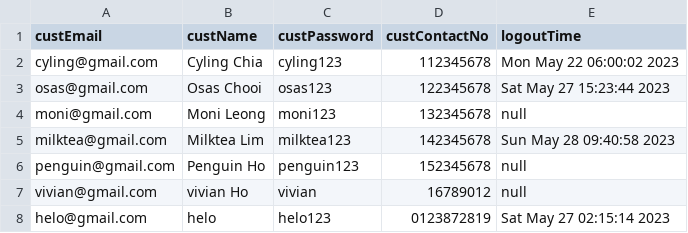
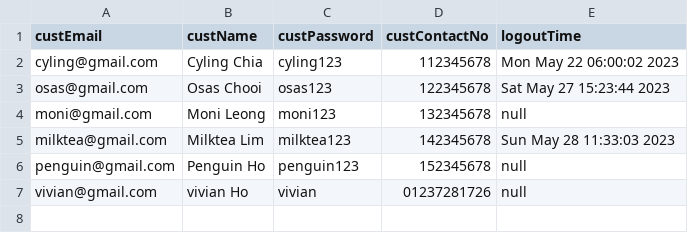
Before and after one commit to OsasChia/DSTR-Assignment, a CSV file: TURS/Customer.csv, drawn as a sheet.

```diff
--- a/TURS/Customer.csv
+++ b/TURS/Customer.csv
@@ -4,5 +4,4 @@ osas@gmail.com,Osas Chooi,osas123,122345678,Sat May 27 15:23:44 2023
 moni@gmail.com,Moni Leong,moni123,132345678,null
-milktea@gmail.com,Milktea Lim,milktea123,142345678,Sun May 28 09:40:58 2023
+milktea@gmail.com,Milktea Lim,milktea123,142345678,Sun May 28 11:33:03 2023
 penguin@gmail.com,Penguin Ho,penguin123,152345678,null
-vivian@gmail.com,vivian Ho,vivian,16789012,null
-helo@gmail.com,helo,helo123,0123872819,Sat May 27 02:15:14 2023
+vivian@gmail.com,vivian Ho,vivian,01237281726,null
```
Also changed, not shown: 19 other files.
